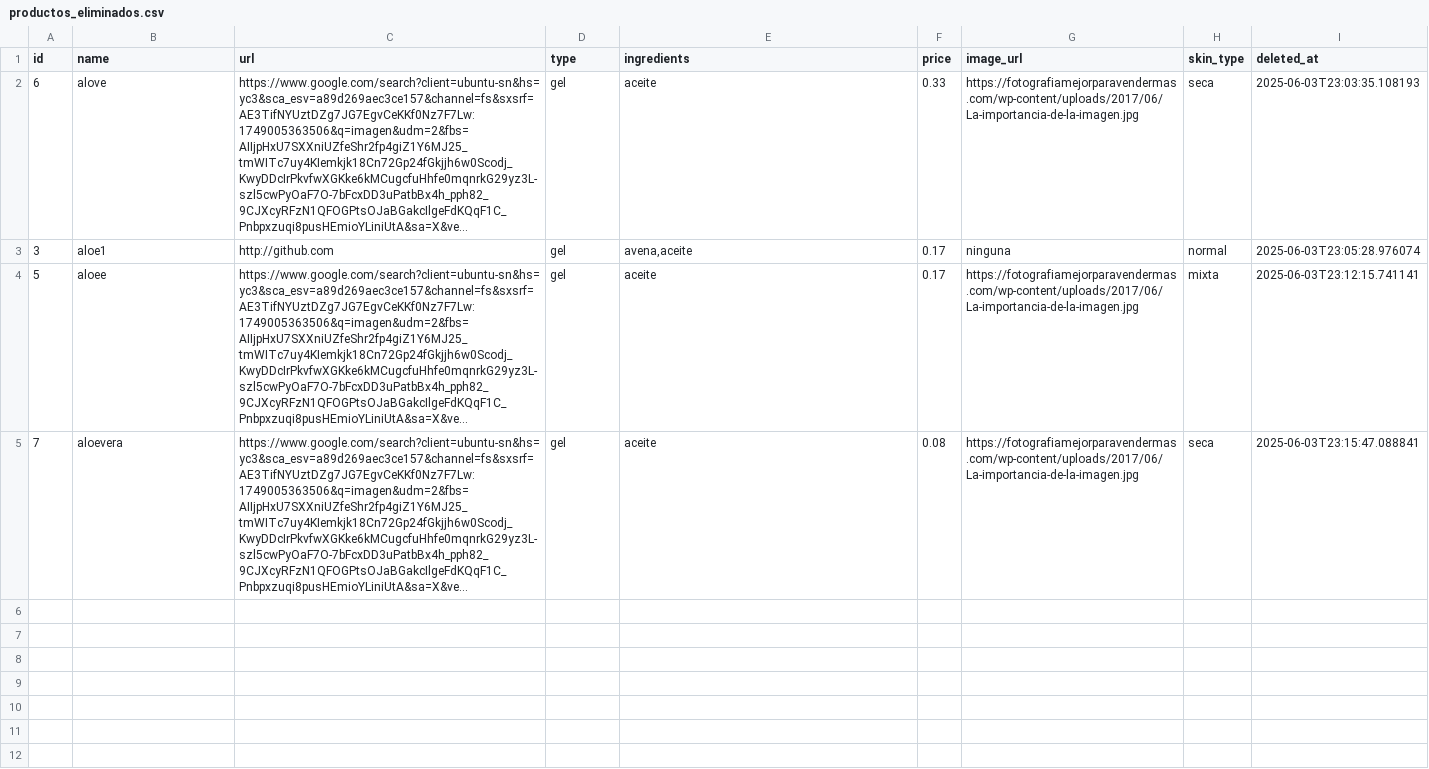
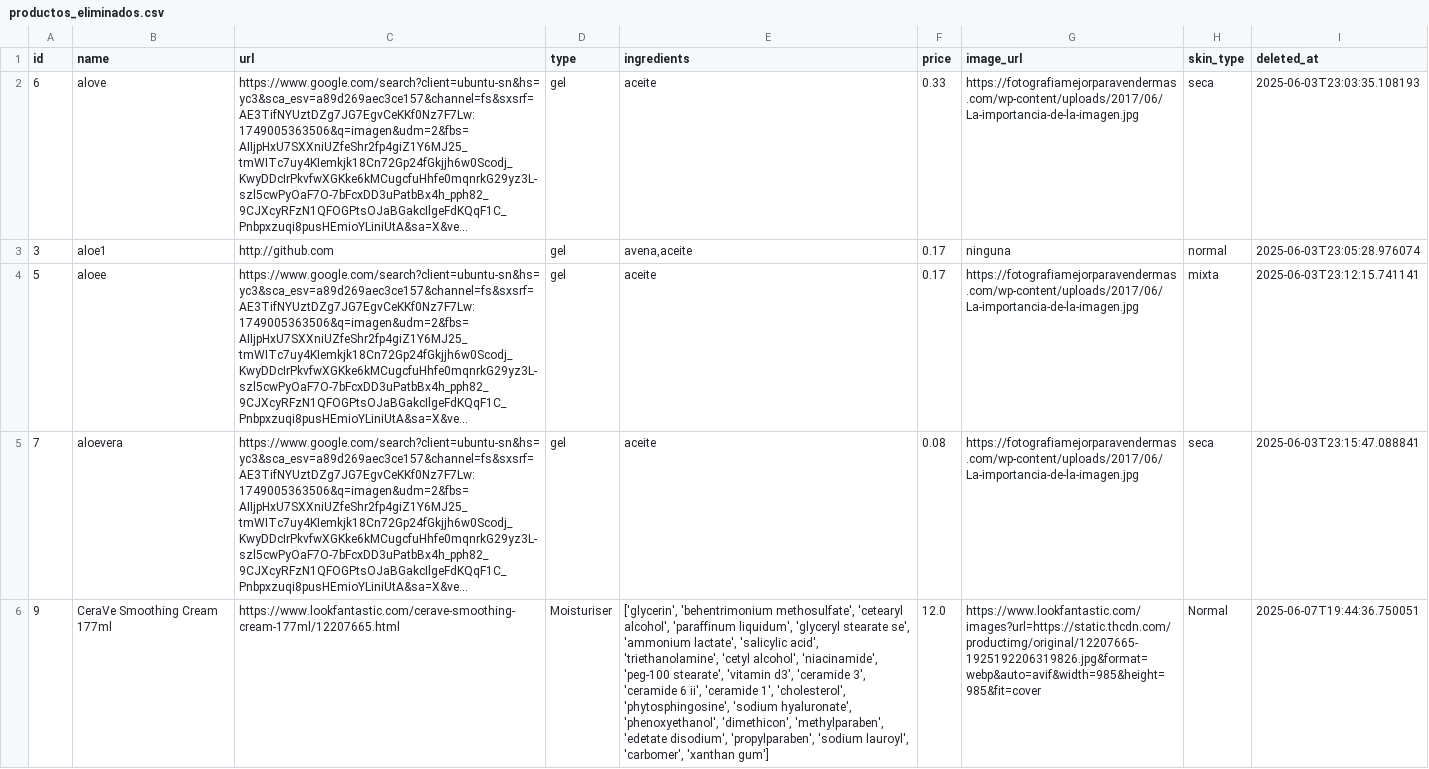
Before and after one commit to lunahcujar/Proyecto_Integrador, a CSV file: app_/productos_eliminados.csv, drawn as a sheet; only a part is shown; long unchanged cells end in …; the diff covers the shown part only; the diff names each change by its address in the sheet, - before the commit and + after, or states it on an @@ line.

Commit message:
modificacion de edit products y elimanr

```diff
--- a/app_/productos_eliminados.csv
+++ b/app_/productos_eliminados.csv
+row 6: 9 | CeraVe Smoothing Cream 177ml | https://www.lookfantastic.com/cerave-smoothing-cream-177ml/12207665.html | Moisturiser | ['glycerin', 'behentrimonium methosulfate', 'cetearyl alcohol', 'paraffinum liquidum', 'glyceryl stearate se', 'ammonium lactate', 'salicylic acid', 'triethanolamine', 'cetyl alcohol', 'niacinamide', 'peg-100 stearate', 'vitamin d3', 'ceramide 3', 'ceramide 6 ii', 'ceramide 1', 'cholesterol', 'phytosphingosine', 'sodium hyaluronate', 'phenoxyethanol', 'dimethicon', 'methylparaben', 'edetate disodium', 'propylparaben', 'sodium lauroyl', 'carbomer', 'xanthan gum'] | 12.0 | https://www.lookfantastic.com/images?url=https://static.thcdn.com/productimg/original/12207665-1925192206319826.jpg&format=webp&auto=avif&width=985&height=985&fit=cover | Normal | 2025-06-07T19:44:36.750051
```
Also changed, not shown: 2 added rows elsewhere in this file, 5 other files.
